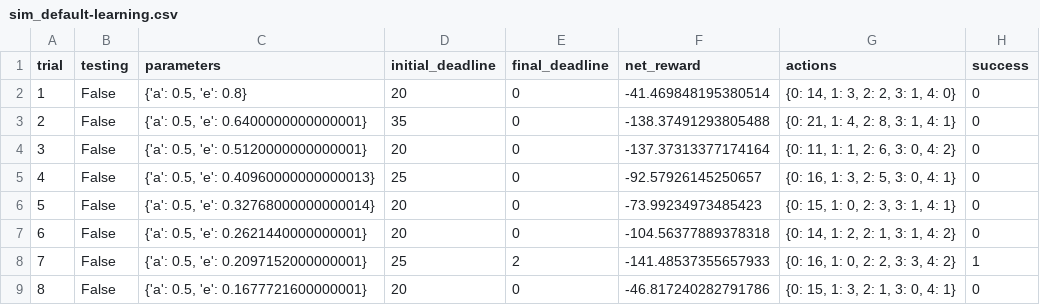
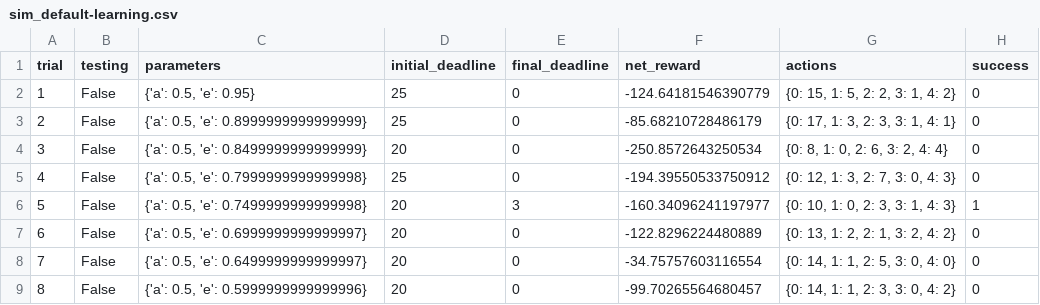
Before and after one commit to sunrise2075/smartcab, a CSV file: logs/sim_default-learning.csv, drawn as a sheet; only a part is shown; the diff covers the shown part only.

```diff
--- a/logs/sim_default-learning.csv
+++ b/logs/sim_default-learning.csv
@@ -1,9 +1,9 @@
 trial,testing,parameters,initial_deadline,final_deadline,net_reward,actions,success
-1,False,"{'a': 0.5, 'e': 0.8}",20,0,-41.469848195380514,"{0: 14, 1: 3, 2: 2, 3: 1, 4: 0}",0
-2,False,"{'a': 0.5, 'e': 0.6400000000000001}",35,0,-138.37491293805488,"{0: 21, 1: 4, 2: 8, 3: 1, 4: 1}",0
-3,False,"{'a': 0.5, 'e': 0.5120000000000001}",20,0,-137.37313377174164,"{0: 11, 1: 1, 2: 6, 3: 0, 4: 2}",0
-4,False,"{'a': 0.5, 'e': 0.40960000000000013}",25,0,-92.57926145250657,"{0: 16, 1: 3, 2: 5, 3: 0, 4: 1}",0
-5,False,"{'a': 0.5, 'e': 0.32768000000000014}",20,0,-73.99234973485423,"{0: 15, 1: 0, 2: 3, 3: 1, 4: 1}",0
-6,False,"{'a': 0.5, 'e': 0.2621440000000001}",20,0,-104.56377889378318,"{0: 14, 1: 2, 2: 1, 3: 1, 4: 2}",0
-7,False,"{'a': 0.5, 'e': 0.2097152000000001}",25,2,-141.48537355657933,"{0: 16, 1: 0, 2: 2, 3: 3, 4: 2}",1
-8,False,"{'a': 0.5, 'e': 0.1677721600000001}",20,0,-46.817240282791786,"{0: 15, 1: 3, 2: 1, 3: 0, 4: 1}",0
+1,False,"{'a': 0.5, 'e': 0.95}",25,0,-124.64181546390779,"{0: 15, 1: 5, 2: 2, 3: 1, 4: 2}",0
+2,False,"{'a': 0.5, 'e': 0.8999999999999999}",25,0,-85.68210728486179,"{0: 17, 1: 3, 2: 3, 3: 1, 4: 1}",0
+3,False,"{'a': 0.5, 'e': 0.8499999999999999}",20,0,-250.8572643250534,"{0: 8, 1: 0, 2: 6, 3: 2, 4: 4}",0
+4,False,"{'a': 0.5, 'e': 0.7999999999999998}",25,0,-194.39550533750912,"{0: 12, 1: 3, 2: 7, 3: 0, 4: 3}",0
+5,False,"{'a': 0.5, 'e': 0.7499999999999998}",20,3,-160.34096241197977,"{0: 10, 1: 0, 2: 3, 3: 1, 4: 3}",1
+6,False,"{'a': 0.5, 'e': 0.6999999999999997}",20,0,-122.8296224480889,"{0: 13, 1: 2, 2: 1, 3: 2, 4: 2}",0
+7,False,"{'a': 0.5, 'e': 0.6499999999999997}",20,0,-34.75757603116554,"{0: 14, 1: 1, 2: 5, 3: 0, 4: 0}",0
+8,False,"{'a': 0.5, 'e': 0.5999999999999996}",20,0,-99.70265564680457,"{0: 14, 1: 1, 2: 3, 3: 0, 4: 2}",0
```
Also changed, not shown: 86 edited cells elsewhere in this file, 6 other files.
